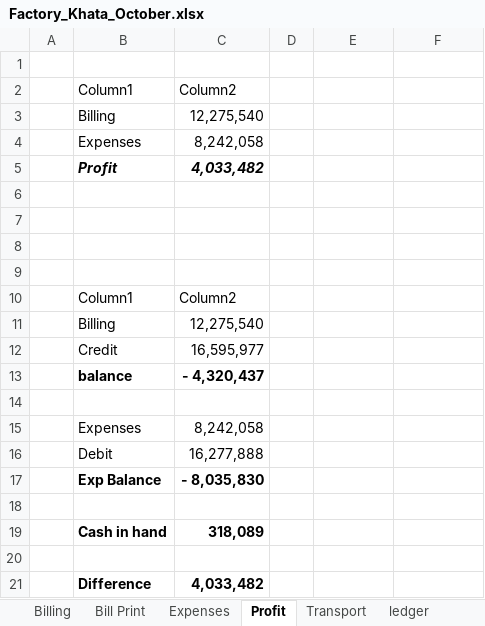
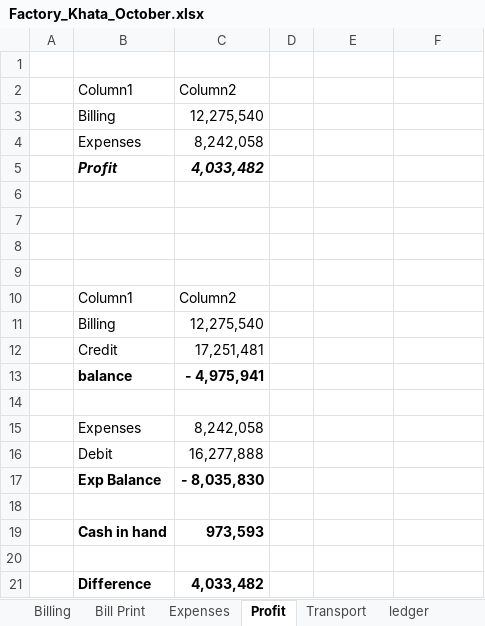
Before and after one commit to omerrazzaq4/AlHamd_Oct, an Excel workbook: Factory_Khata_October.xlsx, sheet Profit, drawn as a sheet; values as stored, in another font and other column widths than the file's, no borders; table styles not drawn; the diff names each change by its address in the sheet, - before the commit and + after, or states it on an @@ line.

```diff
--- a/Factory_Khata_October.xlsx (sheet Profit)
+++ b/Factory_Khata_October.xlsx (sheet Profit)
-C12: 16,595,977
+C12: 17,251,481
-C13: - 4,320,437
+C13: - 4,975,941
-C19: 318,089
+C19: 973,593
```
Also changed, not shown: sheet Cashbook, sheet Balance, sheet Billing.
